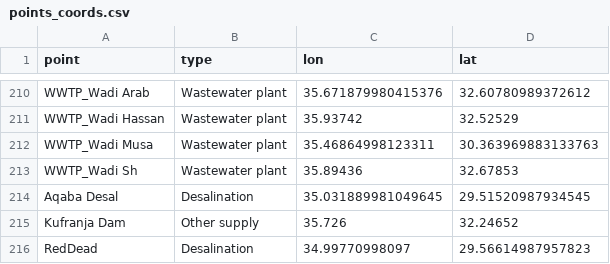
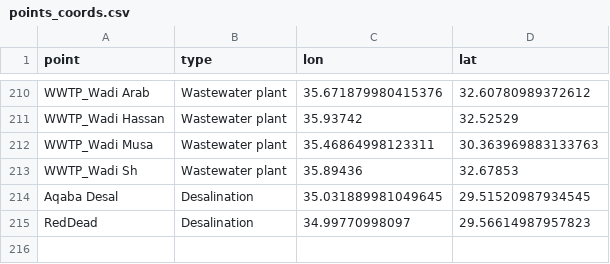
Before and after one commit to KTH-dESA/FAO, a CSV file: Jordan dashboard/spatial_data/points_coords.csv, drawn as a sheet; only a part is shown, gaps mark what is left out.

Commit message:
individual scripts for jordan model created

```diff
--- a/Jordan dashboard/spatial_data/points_coords.csv
+++ b/Jordan dashboard/spatial_data/points_coords.csv
@@ -214,3 +214,2 @@ WWTP_Wadi Sh,Wastewater plant,35.89436,32.67853
 Aqaba Desal,Desalination,35.031889981049645,29.51520987934545
-Kufranja Dam,Other supply,35.726,32.24652
 RedDead,Desalination,34.99770998097,29.56614987957823
```
Also changed, not shown: 10 other files.
